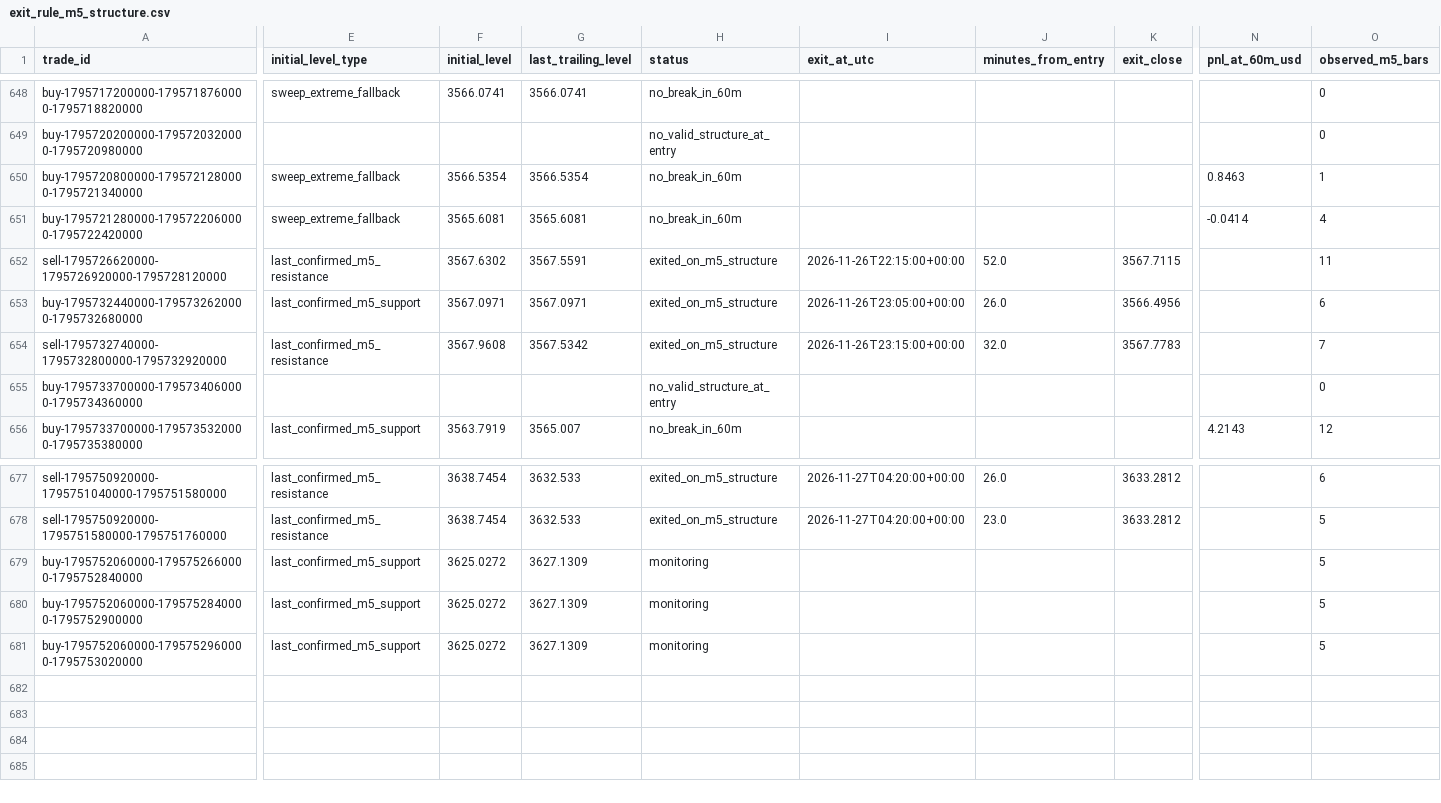
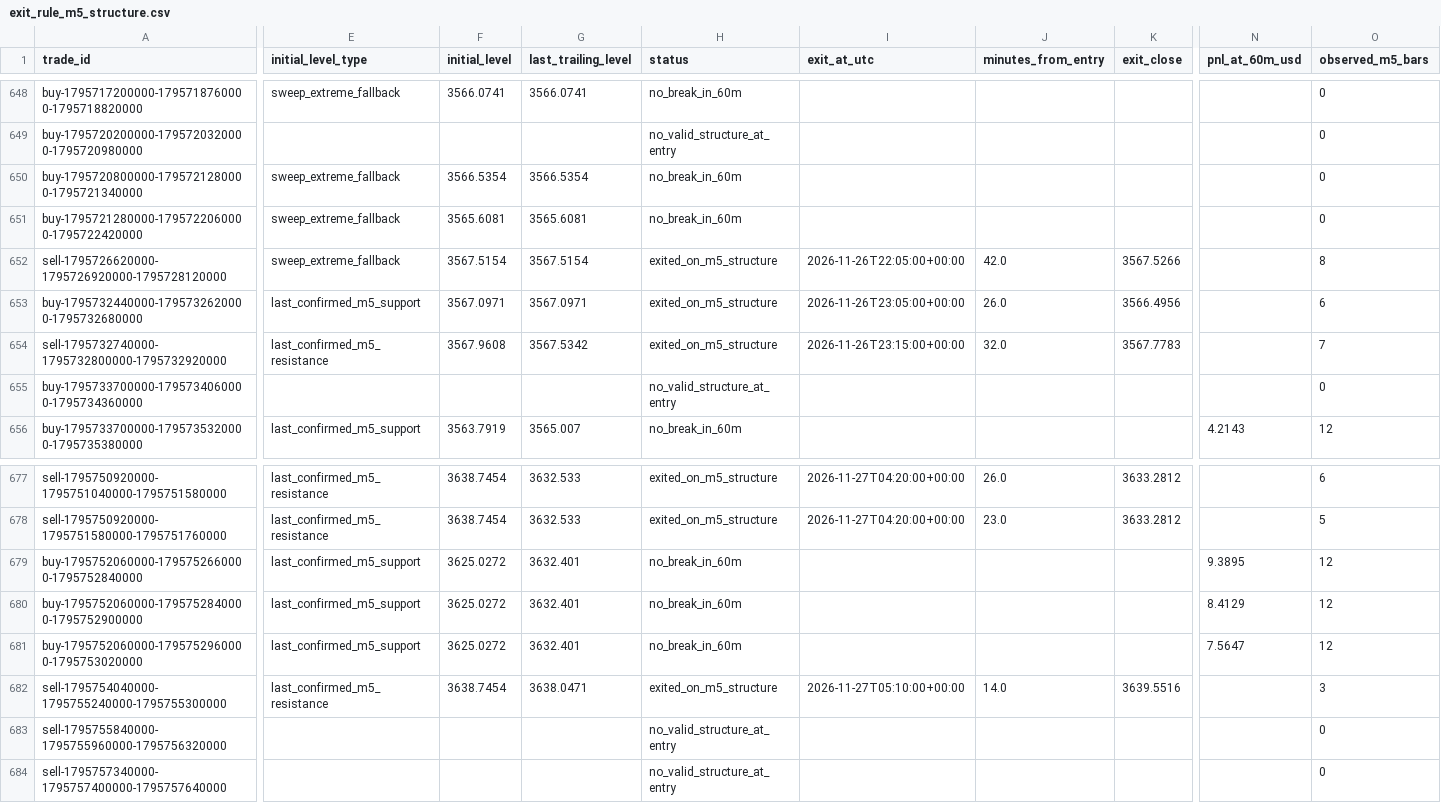
Before and after one commit to salehrbo1-cell/Alert-bot, a CSV file: research/sonic_paper/exit_rule_m5_structure.csv, drawn as a sheet; only a part is shown, gaps mark what is left out; rows hold the shown columns only; the diff covers the shown part only; the diff names each change by its address in the sheet, - before the commit and + after, or states it on an @@ line.

```diff
--- a/research/sonic_paper/exit_rule_m5_structure.csv
+++ b/research/sonic_paper/exit_rule_m5_structure.csv
-N650 (pnl_at_60m_usd): 0.8463
+N650 (pnl_at_60m_usd): (empty)
-O650 (observed_m5_bars): 1
+O650 (observed_m5_bars): 0
-N651 (pnl_at_60m_usd): -0.0414
+N651 (pnl_at_60m_usd): (empty)
-O651 (observed_m5_bars): 4
+O651 (observed_m5_bars): 0
-E652 (initial_level_type): last_confirmed_m5_resistance
+E652 (initial_level_type): sweep_extreme_fallback
-F652 (initial_level): 3567.6302
+F652 (initial_level): 3567.5154
-G652 (last_trailing_level): 3567.5591
+G652 (last_trailing_level): 3567.5154
-I652 (exit_at_utc): 2026-11-26T22:15:00+00:00
+I652 (exit_at_utc): 2026-11-26T22:05:00+00:00
-J652 (minutes_from_entry): 52.0
+J652 (minutes_from_entry): 42.0
-K652 (exit_close): 3567.7115
+K652 (exit_close): 3567.5266
-O652 (observed_m5_bars): 11
+O652 (observed_m5_bars): 8
-G679:G681 (last_trailing_level): 3627.1309
+G679:G681 (last_trailing_level): 3632.401
-H679:H681 (status): monitoring
+H679:H681 (status): no_break_in_60m
-N679 (pnl_at_60m_usd): (empty)
+N679 (pnl_at_60m_usd): 9.3895
-O679:O681 (observed_m5_bars): 5
+O679:O681 (observed_m5_bars): 12
-N680 (pnl_at_60m_usd): (empty)
+N680 (pnl_at_60m_usd): 8.4129
-N681 (pnl_at_60m_usd): (empty)
+N681 (pnl_at_60m_usd): 7.5647
+row 682: sell-1795754040000-1795755240000-1795755300000 | last_confirmed_m5_resistance | 3638.7454 | 3638.0471 | exited_on_m5_structure | 2026-11-27T05:10:00+00:00 | 14.0 | 3639.5516 |  | 3
+row 683: sell-1795755840000-1795755960000-1795756320000 |  |  |  | no_valid_structure_at_entry |  |  |  |  | 0
+row 684: sell-1795757340000-1795757400000-1795757640000 |  |  |  | no_valid_structure_at_entry |  |  |  |  | 0
```
Also changed, not shown: 1 edited cell elsewhere in this file, research/sonic_paper/exit_rule_step_resistance.csv, research/sonic_paper/exit_rule_structure_break.csv, 4 other files.
